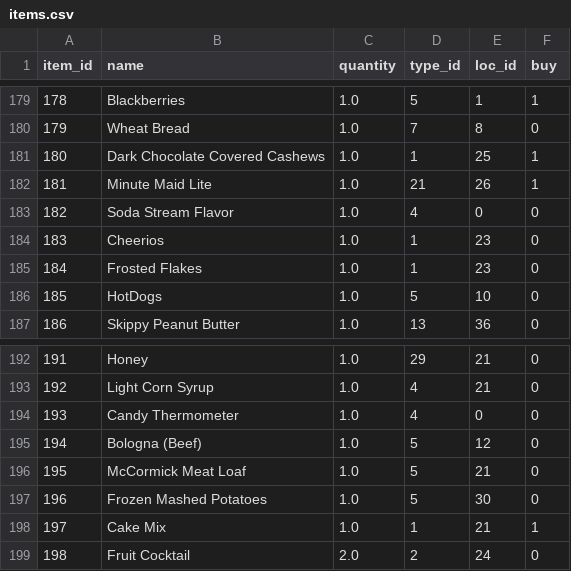
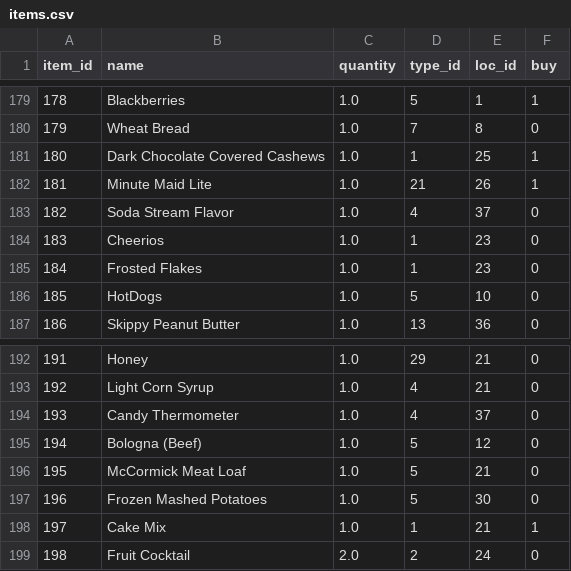
Before and after one commit to blester125/grocery-utils, a CSV file: data/items.csv, drawn as a sheet; only a part is shown, gaps mark what is left out; the diff covers the shown part only.

```diff
--- a/data/items.csv
+++ b/data/items.csv
@@ -182,3 +182,3 @@ item_id,name,quantity,type_id,loc_id,buy
 181,"Minute Maid Lite",1.0,21,26,1
-182,"Soda Stream Flavor",1.0,4,0,0
+182,"Soda Stream Flavor",1.0,4,37,0
 183,Cheerios,1.0,1,23,0
@@ -193,3 +193,3 @@ item_id,name,quantity,type_id,loc_id,buy
 192,"Light Corn Syrup",1.0,4,21,0
-193,"Candy Thermometer",1.0,4,0,0
+193,"Candy Thermometer",1.0,4,37,0
 194,"Bologna (Beef)",1.0,5,12,0
```
Also changed, not shown: 8 added rows and 15 edited cells elsewhere in this file, data/locations.csv, 1 other file.
